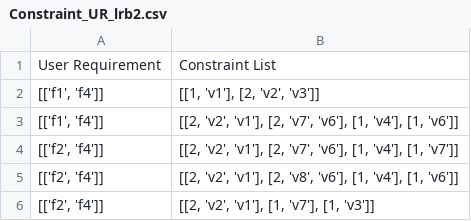
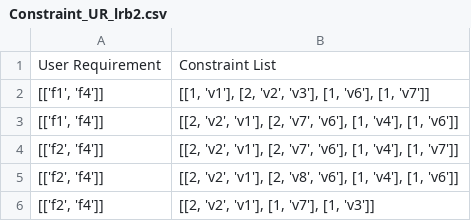
Before and after one commit to CIDARLAB/Vespa-Algorithm, a CSV file: TestCaseFiles/lrb/Constraint_UR_lrb2.csv, drawn as a sheet.

```diff
--- a/TestCaseFiles/lrb/Constraint_UR_lrb2.csv
+++ b/TestCaseFiles/lrb/Constraint_UR_lrb2.csv
@@ -1,3 +1,3 @@
 User Requirement,Constraint List
-"[['f1', 'f4']]","[[1, 'v1'], [2,  'v2', 'v3']]"
+"[['f1', 'f4']]","[[1, 'v1'], [2,  'v2', 'v3'], [1, 'v6'], [1, 'v7']]"
 "[['f1', 'f4']]","[[2, 'v2', 'v1'], [2, 'v7', 'v6'], [1, 'v4'], [1, 'v6']]"
```
Also changed, not shown: TestCaseFiles/lrb/Constraint_UR_lrb1.csv, TestCaseFiles/lrb/Constraint_UR_lrb3.csv.
